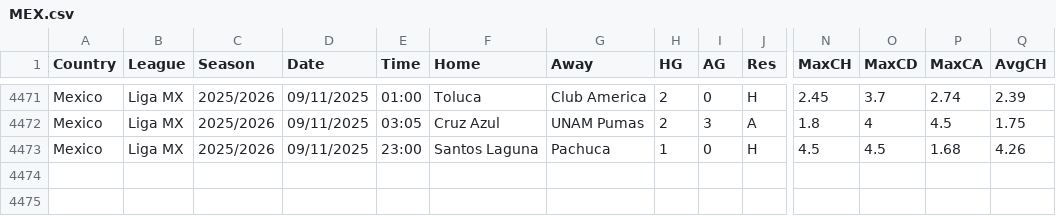
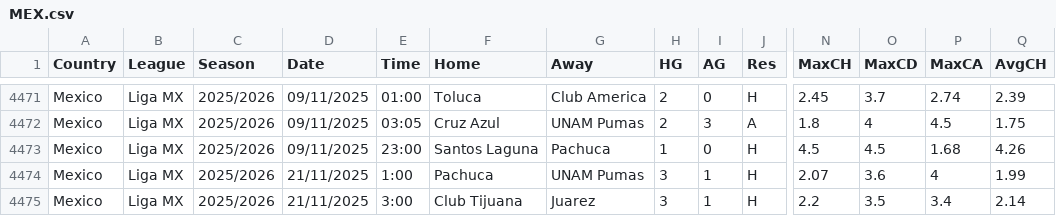
Before and after one commit to carlsLobato/futboard, a CSV file: data/MEX.csv, drawn as a sheet; only a part is shown, gaps mark what is left out; rows hold the shown columns only; the diff names each change by its address in the sheet, - before the commit and + after, or states it on an @@ line.

```diff
--- a/data/MEX.csv
+++ b/data/MEX.csv
+row 4474: Mexico | Liga MX | 2025/2026 | 21/11/2025 | 1:00 | Pachuca | UNAM Pumas | 3 | 1 | H | 2.07 | 3.6 | 4 | 1.99
+row 4475: Mexico | Liga MX | 2025/2026 | 21/11/2025 | 3:00 | Club Tijuana | Juarez | 3 | 1 | H | 2.2 | 3.5 | 3.4 | 2.14
```
Also changed, not shown: 4 other files.
